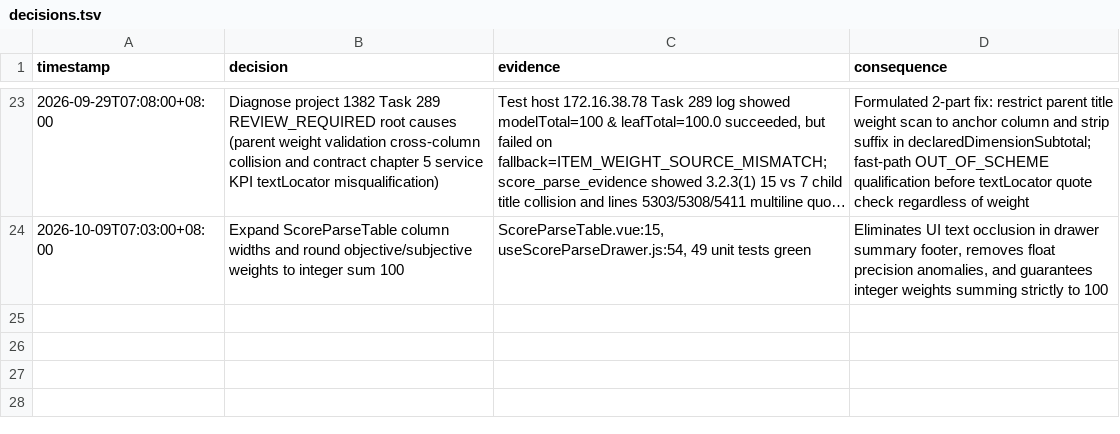
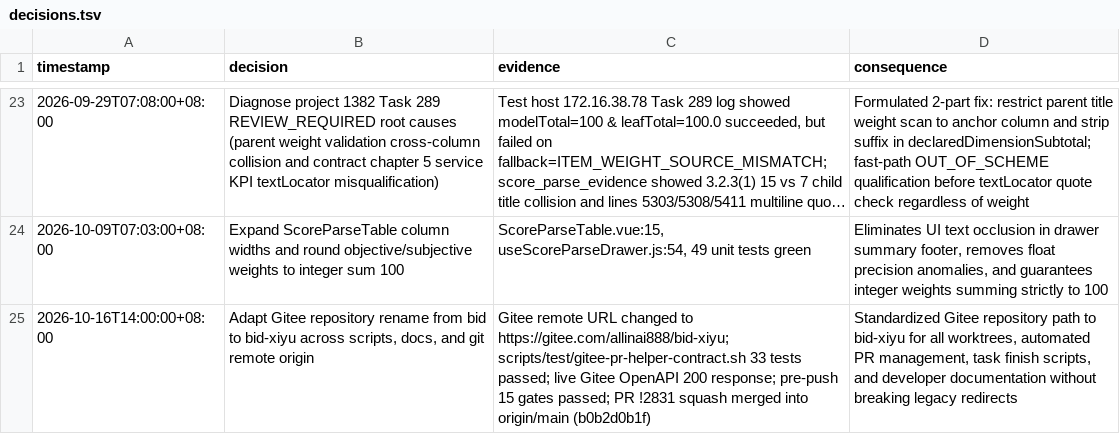
Before and after one commit to luhuochunqing/bid, a TSV file: decisions.tsv, drawn as a sheet; only a part is shown, gaps mark what is left out; long unchanged cells end in ….

Commit message:
chore(decisions): 补记 Gitee 仓库改名决策（来自 codex-init stash）

```diff
--- a/decisions.tsv
+++ b/decisions.tsv
@@ -24 +24,2 @@ timestamp	decision	evidence	consequence
 2026-10-09T07:03:00+08:00	Expand ScoreParseTable column widths and round objective/subjective weights to integer sum 100	ScoreParseTable.vue:15, useScoreParseDrawer.js:54, 49 unit tests green	Eliminates UI text occlusion in drawer summary footer, removes float precision anomalies, and guarantees integer weights summing strictly to 100
+2026-10-16T14:00:00+08:00	Adapt Gitee repository rename from bid to bid-xiyu across scripts, docs, and git remote origin	Gitee remote URL changed to https://gitee.com/allinai888/bid-xiyu; scripts/test/gitee-pr-helper-contract.sh 33 tests passed; live Gitee OpenAPI 200 response; pre-push 15 gates passed; PR !2831 squash merged into origin/main (b0b2d0b1f)	Standardized Gitee repository path to bid-xiyu for all worktrees, automated PR management, task finish scripts, and developer documentation without breaking legacy redirects
```
